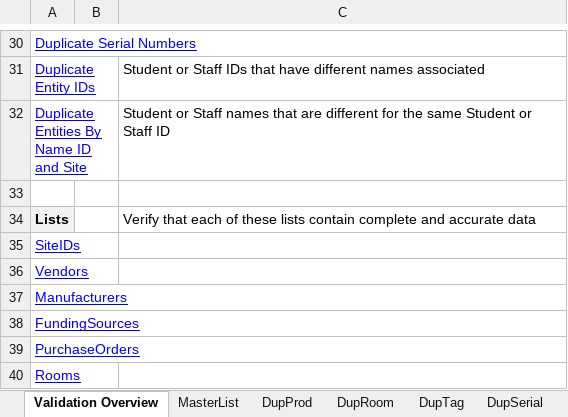
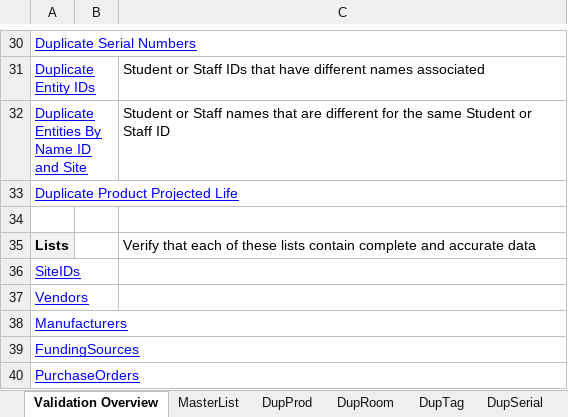
Before and after one commit to rickmmmmm/Integrations, an Excel workbook: DEV/DataConversion/DataConversion/ITValidationTemplate.xlsx, sheet Validation Overview, drawn as a sheet; only a part is shown, gaps mark what is left out; the shorter side is filled out with more unchanged rows; values as stored, in another font and other column widths than the file's, no borders; the diff names each change by its address in the sheet, - before the commit and + after, or states it on an @@ line.

```diff
--- a/DEV/DataConversion/DataConversion/ITValidationTemplate.xlsx (sheet Validation Overview)
+++ b/DEV/DataConversion/DataConversion/ITValidationTemplate.xlsx (sheet Validation Overview)
+row 33: Duplicate Product Projected Life
```
Also changed, not shown: other sheet tabs.
